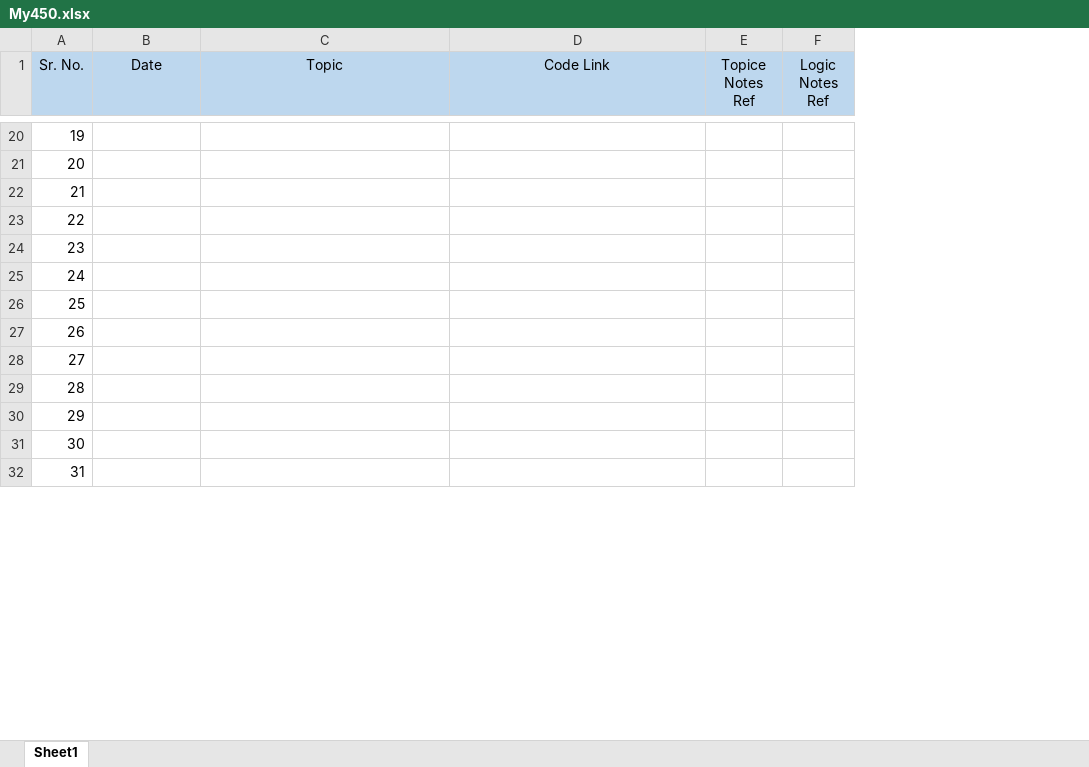
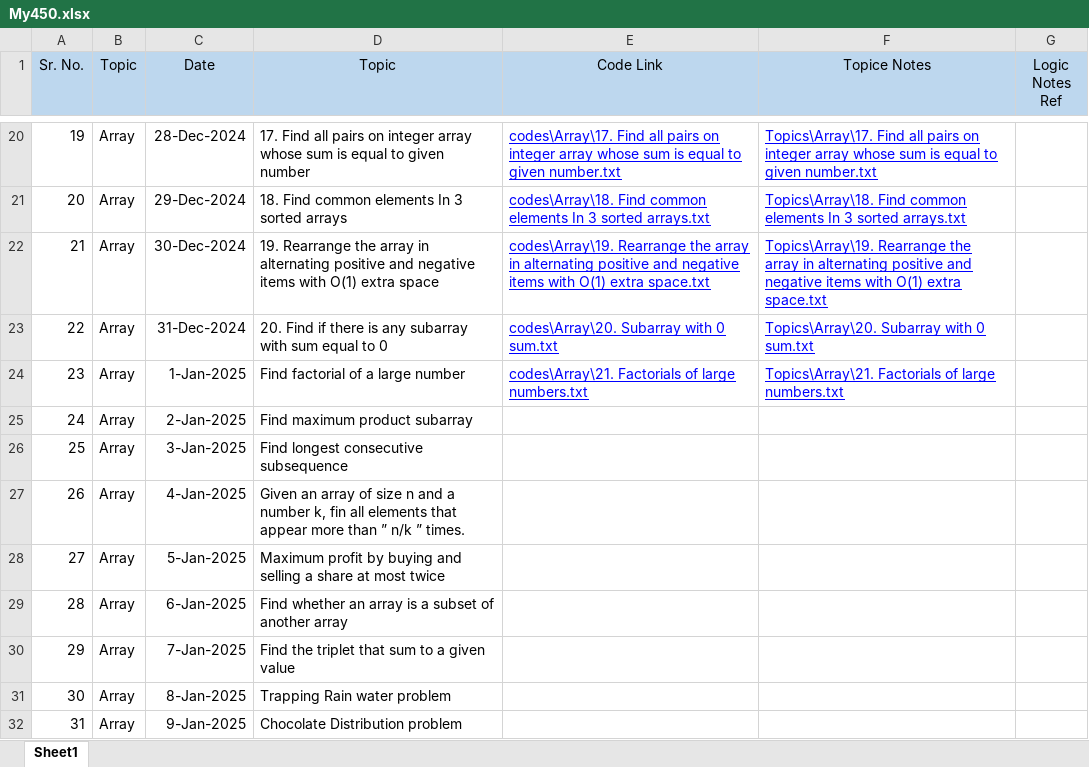
Before and after one commit to SimranNadaf/DSA_2024, an Excel workbook: My450.xlsx, sheet Sheet1, drawn as a sheet; only a part is shown, gaps mark what is left out; values as stored, in another font and other column widths than the file's, no borders; removed rows and columns are numbered as before the commit, all else as after; the diff covers the shown part only; the diff names each change by its address in the sheet, - before the commit and + after, or states it on an @@ line.

```diff
--- a/My450.xlsx (sheet Sheet1)
+++ b/My450.xlsx (sheet Sheet1)
+column B (Topic), rows 20-32: all Array
-column E (Topice Notes Ref), empty
+column F (Topice Notes), rows 20-24: Topics\Array\17. Find all pairs on integer array whose sum is equal to given number.txt | Topics\Array\18. Find common elements In 3 sorted arrays.txt | Topics\Array\19. Rearrange the array in alternating positive and negative items with O(1) extra space.txt | Topics\Array\20. Subarray with 0 sum.txt | Topics\Array\21. Factorials of large numbers.txt
-C20 (Date): (empty)
+C20 (Date): 28-Dec-2024
-D20 (Topic): (empty)
+D20 (Topic): 17. Find all pairs on integer array whose sum is equal to given number
-E20 (Code Link): (empty)
+E20 (Code Link): codes\Array\17. Find all pairs on integer array whose sum is equal to given number.txt
-C21 (Date): (empty)
+C21 (Date): 29-Dec-2024
-D21 (Topic): (empty)
+D21 (Topic): 18. Find common elements In 3 sorted arrays
-E21 (Code Link): (empty)
+E21 (Code Link): codes\Array\18. Find common elements In 3 sorted arrays.txt
-C22 (Date): (empty)
+C22 (Date): 30-Dec-2024
-D22 (Topic): (empty)
+D22 (Topic): 19. Rearrange the array in alternating positive and negative items with O(1) extra space
-E22 (Code Link): (empty)
+E22 (Code Link): codes\Array\19. Rearrange the array in alternating positive and negative items with O(1) extra space.txt
-C23 (Date): (empty)
+C23 (Date): 31-Dec-2024
-D23 (Topic): (empty)
+D23 (Topic): 20. Find if there is any subarray with sum equal to 0
-E23 (Code Link): (empty)
+E23 (Code Link): codes\Array\20. Subarray with 0 sum.txt
-C24 (Date): (empty)
+C24 (Date): 1-Jan-2025
-D24 (Topic): (empty)
+D24 (Topic): Find factorial of a large number
-E24 (Code Link): (empty)
+E24 (Code Link): codes\Array\21. Factorials of large numbers.txt
-C25 (Date): (empty)
+C25 (Date): 2-Jan-2025
-D25 (Topic): (empty)
+D25 (Topic): Find maximum product subarray
-C26 (Date): (empty)
+C26 (Date): 3-Jan-2025
-D26 (Topic): (empty)
+D26 (Topic): Find longest consecutive subsequence
-C27 (Date): (empty)
+C27 (Date): 4-Jan-2025
-D27 (Topic): (empty)
+D27 (Topic): Given an array of size n and a number k, fin all elements that appear more than ” n/k ” times.
-C28 (Date): (empty)
+C28 (Date): 5-Jan-2025
-D28 (Topic): (empty)
+D28 (Topic): Maximum profit by buying and selling a share at most twice
-C29 (Date): (empty)
+C29 (Date): 6-Jan-2025
-D29 (Topic): (empty)
+D29 (Topic): Find whether an array is a subset of another array
-C30 (Date): (empty)
+C30 (Date): 7-Jan-2025
-D30 (Topic): (empty)
+D30 (Topic): Find the triplet that sum to a given value
-C31 (Date): (empty)
+C31 (Date): 8-Jan-2025
-D31 (Topic): (empty)
+D31 (Topic): Trapping Rain water problem
-C32 (Date): (empty)
+C32 (Date): 9-Jan-2025
-D32 (Topic): (empty)
+D32 (Topic): Chocolate Distribution problem
```
Also changed, not shown: 129 edited cells and cell formats elsewhere in this sheet, 47 other files.
